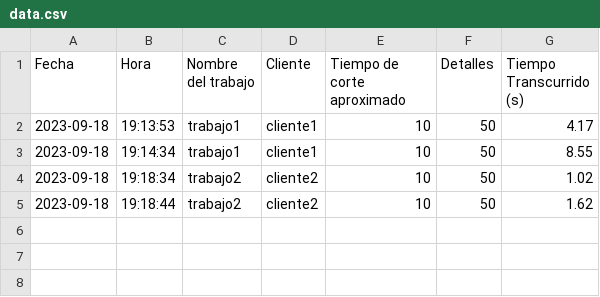
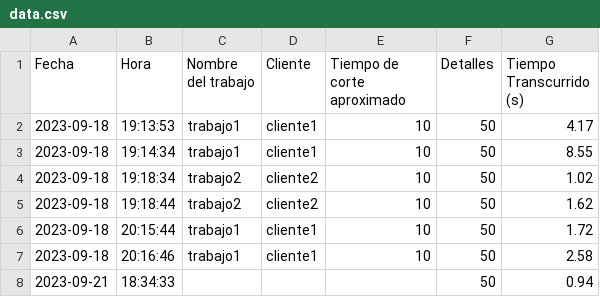
Before and after one commit to inaki1111/Industry-4.0-Integration-for-Dardi-Water-Jet-Cutting-Machines, a CSV file: Forms/data.csv, drawn as a sheet; the diff names each change by its address in the sheet, - before the commit and + after, or states it on an @@ line.

```diff
--- a/Forms/data.csv
+++ b/Forms/data.csv
+row 6: 2023-09-18 | 20:15:44 | trabajo1 | cliente1 | 10 | 50 | 1.72
+row 7: 2023-09-18 | 20:16:46 | trabajo1 | cliente1 | 10 | 50 | 2.58
+row 8: 2023-09-21 | 18:34:33 |  |  |  | 50 | 0.94
```
Also changed, not shown: 9 other files.
